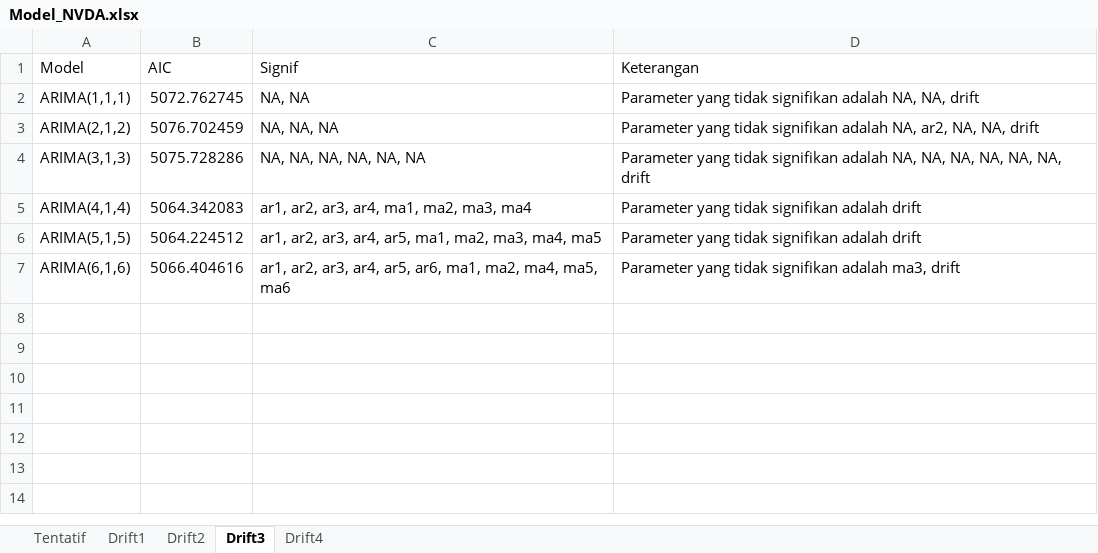
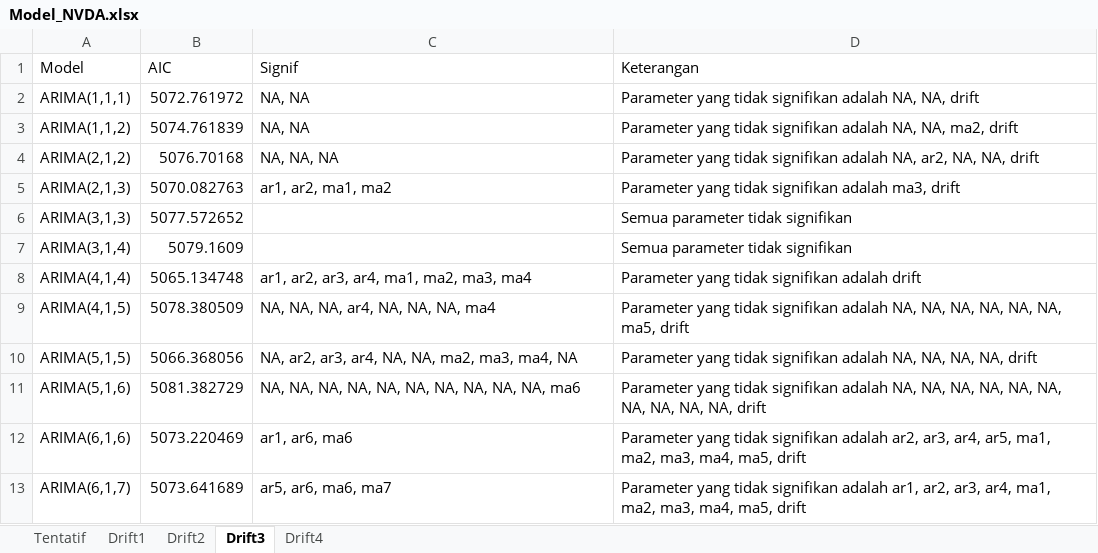
Before and after one commit to Zen-Rofiqy/STA1341-MPDW, an Excel workbook: Pertemuan 10-14/Model_NVDA.xlsx, sheet Drift3, drawn as a sheet; values as stored, in another font and other column widths than the file's, no borders; addresses are those after the commit; the diff names each change by its address in the sheet, - before the commit and + after, or states it on an @@ line.

```diff
--- a/Pertemuan 10-14/Model_NVDA.xlsx (sheet Drift3)
+++ b/Pertemuan 10-14/Model_NVDA.xlsx (sheet Drift3)
-B2 (AIC): 5072.762745
+B2 (AIC): 5072.761972
+row 3: ARIMA(1,1,2) | 5074.761839 | NA, NA | Parameter yang tidak signifikan adalah NA, NA, ma2, drift
-B4 (AIC): 5076.702459
+B4 (AIC): 5076.70168
+row 5: ARIMA(2,1,3) | 5070.082763 | ar1, ar2, ma1, ma2 | Parameter yang tidak signifikan adalah ma3, drift
-B6 (AIC): 5075.728286
+B6 (AIC): 5077.572652
-C6 (Signif): NA, NA, NA, NA, NA, NA
+C6 (Signif): (empty)
-D6 (Keterangan): Parameter yang tidak signifikan adalah NA, NA, NA, NA, NA, NA, drift
+D6 (Keterangan): Semua parameter tidak signifikan
+row 7: ARIMA(3,1,4) | 5079.1609 |  | Semua parameter tidak signifikan
-B8 (AIC): 5064.342083
+B8 (AIC): 5065.134748
+row 9: ARIMA(4,1,5) | 5078.380509 | NA, NA, NA, ar4, NA, NA, NA, ma4 | Parameter yang tidak signifikan adalah NA, NA, NA, NA, NA, NA, ma5, drift
-B10 (AIC): 5064.224512
+B10 (AIC): 5066.368056
-C10 (Signif): ar1, ar2, ar3, ar4, ar5, ma1, ma2, ma3, ma4, ma5
+C10 (Signif): NA, ar2, ar3, ar4, NA, NA, ma2, ma3, ma4, NA
-D10 (Keterangan): …signifikan adalah drift
+D10 (Keterangan): …signifikan adalah NA, NA, NA, NA, drift
+row 11: ARIMA(5,1,6) | 5081.382729 | NA, NA, NA, NA, NA, NA, NA, NA, NA, NA, ma6 | Parameter yang tidak signifikan adalah NA, NA, NA, NA, NA, NA, NA, NA, NA, NA, drift
-B12 (AIC): 5066.404616
+B12 (AIC): 5073.220469
-C12 (Signif): ar1, ar2, ar3, ar4, ar5, ar6, ma1, ma2, ma4, ma5, ma6
+C12 (Signif): ar1, ar6, ma6
-D12 (Keterangan): …signifikan adalah ma3, drift
+D12 (Keterangan): …signifikan adalah ar2, ar3, ar4, ar5, ma1, ma2, ma3, ma4, ma5, drift
+row 13: ARIMA(6,1,7) | 5073.641689 | ar5, ar6, ma6, ma7 | Parameter yang tidak signifikan adalah ar1, ar2, ar3, ar4, ma1, ma2, ma3, ma4, ma5, drift
```
Also changed, not shown: sheet Drift4, sheet Drift2, sheet Drift1, sheet Tentatif, 5 other files.
